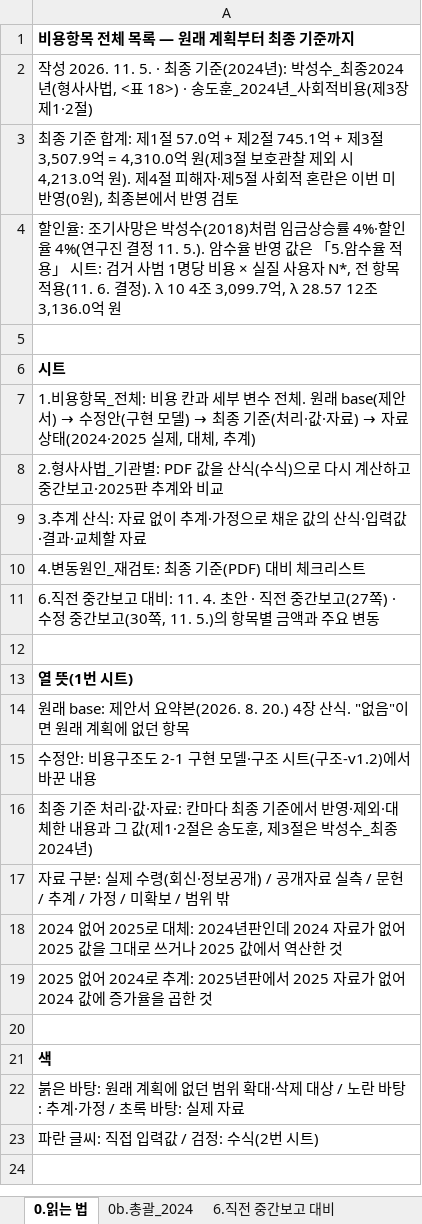
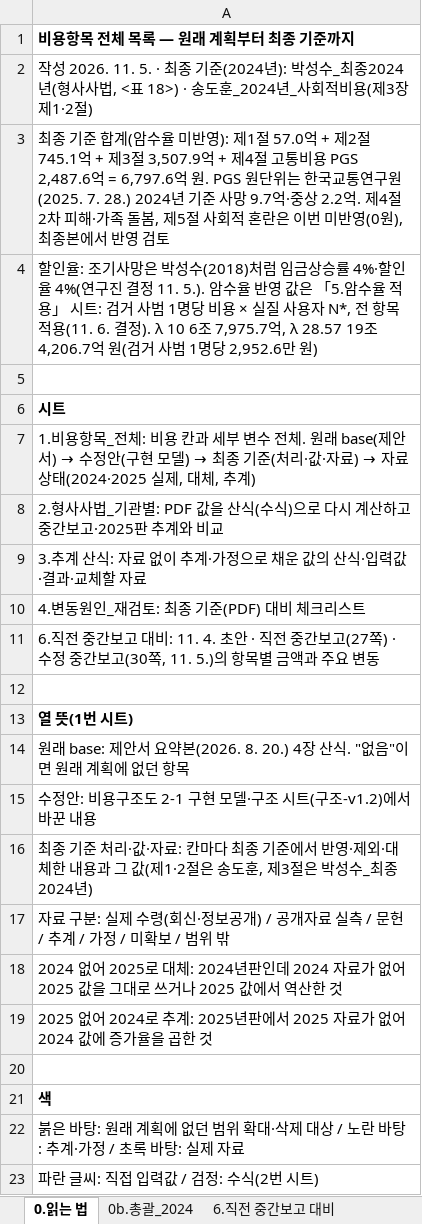
Before and after one commit to adminmrobo/drug-crime-social-cost, an Excel workbook: docs/비용항목_전체목록_최종기준2024_2026-11-05.xlsx, sheet 0.읽는 법, drawn as a sheet; values as stored, in another font and other column widths than the file's, no borders; the diff names each change by its address in the sheet, - before the commit and + after, or states it on an @@ line.

```diff
--- a/docs/비용항목_전체목록_최종기준2024_2026-11-05.xlsx (sheet 0.읽는 법)
+++ b/docs/비용항목_전체목록_최종기준2024_2026-11-05.xlsx (sheet 0.읽는 법)
-A3: …준 합계: 제1절 57.0억 + 제2절 745.1억 + 제3절 3,507.9억 = 4,310.0억 원(제3절 보호관찰 제외 시 4,213.0억 원). 제4절 피해자·제5절…
+A3: …준 합계(암수율 미반영): 제1절 57.0억 + 제2절 745.1억 + 제3절 3,507.9억 + 제4절 고통비용 PGS 2,487.6억 = 6,797.6억 원. PGS 원단위는 한국교통연구원(2025. 7. 28.) 2024년 기준 사망 9.7억·중상 2.2억. 제4절 2차 피해·가족 돌봄, 제5절…
-A4: …정). λ 10 4조 3,099.7억, λ 28.57 12조 3,136.0억 원
+A4: …정). λ 10 6조 7,975.7억, λ 28.57 19조 4,206.7억 원(검거 사범 1명당 2,952.6만 원)
```
Also changed, not shown: sheet 5.암수율 적용, sheet 0b.총괄_2024, sheet 6.직전 중간보고 대비, 2 other files.
